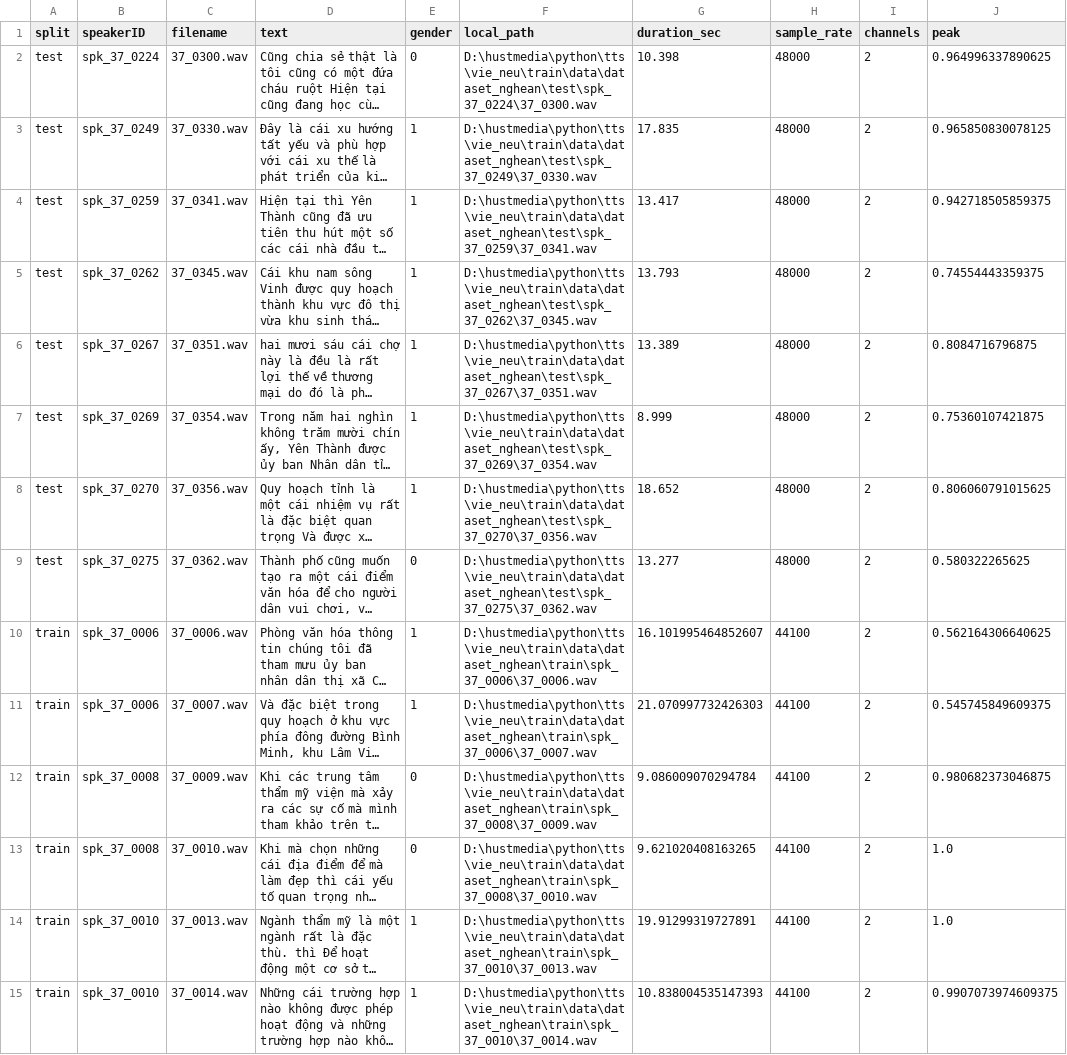
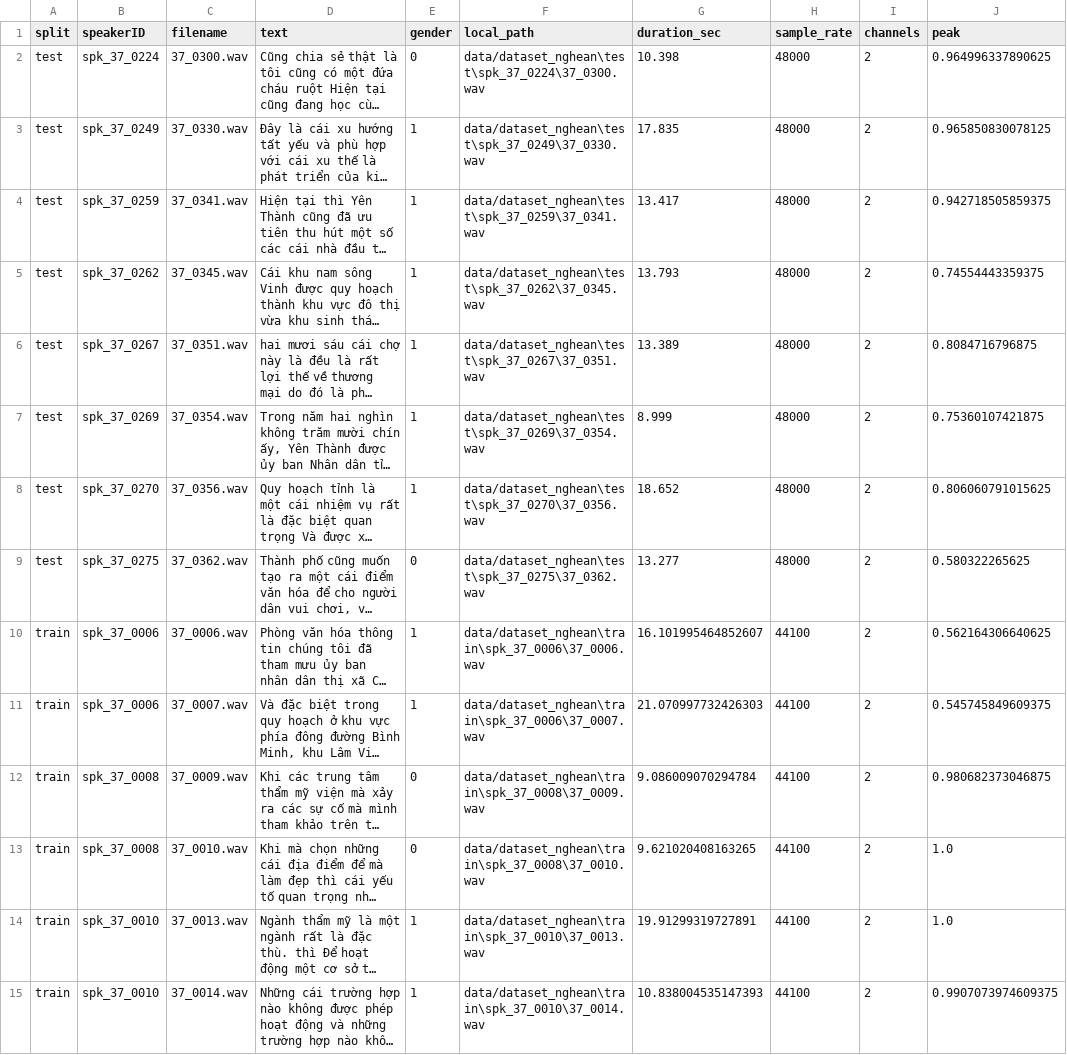
Before and after one commit to dangtin306/vie_neu, a CSV file: train/metadata_na_candidates.csv, drawn as a sheet; only a part is shown; long unchanged cells end in …; the diff covers the shown part only; the diff names each change by its address in the sheet, - before the commit and + after, or states it on an @@ line.

```diff
--- a/train/metadata_na_candidates.csv
+++ b/train/metadata_na_candidates.csv
-F2 (local_path): D:\hustmedia\python\tts\vie_neu\train\data\dataset_nghean\test\spk_37_0224\37_0300.wav
+F2 (local_path): data/dataset_nghean\test\spk_37_0224\37_0300.wav
-F3 (local_path): D:\hustmedia\python\tts\vie_neu\train\data\dataset_nghean\test\spk_37_0249\37_0330.wav
+F3 (local_path): data/dataset_nghean\test\spk_37_0249\37_0330.wav
-F4 (local_path): D:\hustmedia\python\tts\vie_neu\train\data\dataset_nghean\test\spk_37_0259\37_0341.wav
+F4 (local_path): data/dataset_nghean\test\spk_37_0259\37_0341.wav
-F5 (local_path): D:\hustmedia\python\tts\vie_neu\train\data\dataset_nghean\test\spk_37_0262\37_0345.wav
+F5 (local_path): data/dataset_nghean\test\spk_37_0262\37_0345.wav
-F6 (local_path): D:\hustmedia\python\tts\vie_neu\train\data\dataset_nghean\test\spk_37_0267\37_0351.wav
+F6 (local_path): data/dataset_nghean\test\spk_37_0267\37_0351.wav
-F7 (local_path): D:\hustmedia\python\tts\vie_neu\train\data\dataset_nghean\test\spk_37_0269\37_0354.wav
+F7 (local_path): data/dataset_nghean\test\spk_37_0269\37_0354.wav
-F8 (local_path): D:\hustmedia\python\tts\vie_neu\train\data\dataset_nghean\test\spk_37_0270\37_0356.wav
+F8 (local_path): data/dataset_nghean\test\spk_37_0270\37_0356.wav
-F9 (local_path): D:\hustmedia\python\tts\vie_neu\train\data\dataset_nghean\test\spk_37_0275\37_0362.wav
+F9 (local_path): data/dataset_nghean\test\spk_37_0275\37_0362.wav
-F10 (local_path): D:\hustmedia\python\tts\vie_neu\train\data\dataset_nghean\train\spk_37_0006\37_0006.wav
+F10 (local_path): data/dataset_nghean\train\spk_37_0006\37_0006.wav
-F11 (local_path): D:\hustmedia\python\tts\vie_neu\train\data\dataset_nghean\train\spk_37_0006\37_0007.wav
+F11 (local_path): data/dataset_nghean\train\spk_37_0006\37_0007.wav
-F12 (local_path): D:\hustmedia\python\tts\vie_neu\train\data\dataset_nghean\train\spk_37_0008\37_0009.wav
+F12 (local_path): data/dataset_nghean\train\spk_37_0008\37_0009.wav
-F13 (local_path): D:\hustmedia\python\tts\vie_neu\train\data\dataset_nghean\train\spk_37_0008\37_0010.wav
+F13 (local_path): data/dataset_nghean\train\spk_37_0008\37_0010.wav
-F14 (local_path): D:\hustmedia\python\tts\vie_neu\train\data\dataset_nghean\train\spk_37_0010\37_0013.wav
+F14 (local_path): data/dataset_nghean\train\spk_37_0010\37_0013.wav
-F15 (local_path): D:\hustmedia\python\tts\vie_neu\train\data\dataset_nghean\train\spk_37_0010\37_0014.wav
+F15 (local_path): data/dataset_nghean\train\spk_37_0010\37_0014.wav
```
Also changed, not shown: 86 edited cells elsewhere in this file, train/metadata_hp_extracted.csv, train/metadata_na_preferred_4_15s.csv, 10 other files.
